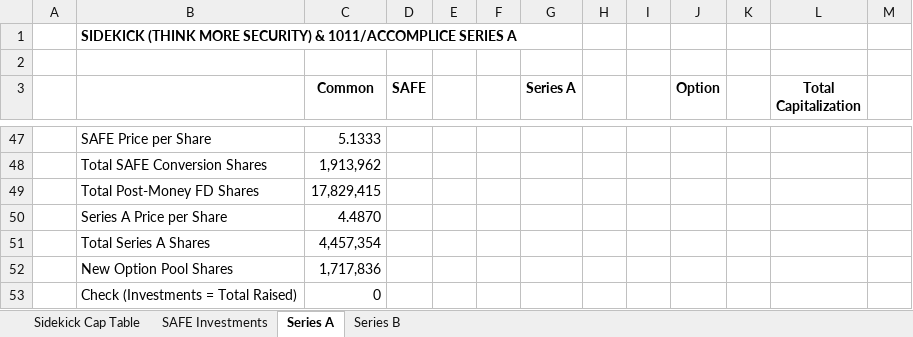
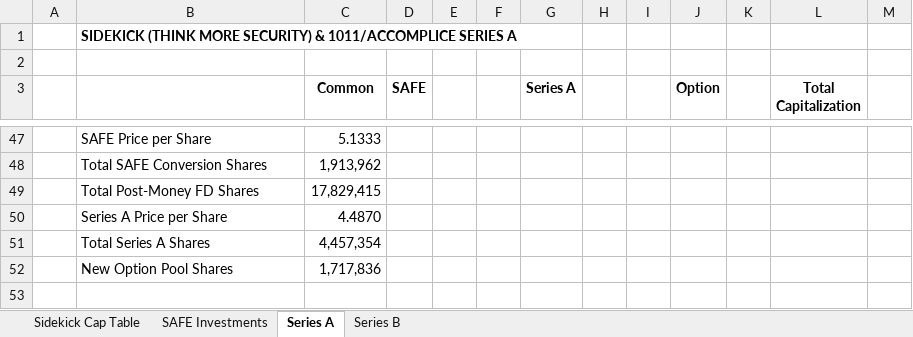
Before and after one commit to sidarthsub/ExcelHarness, an Excel workbook: runs/resume/models/model.xlsx, sheet Series A, drawn as a sheet; only a part is shown, gaps mark what is left out; values as stored, in another font and other column widths than the file's, no borders; the diff names each change by its address in the sheet, - before the commit and + after, or states it on an @@ line.

Commit message:
Checkpoint: Rebuilt all 4 sheets: Sidekick Cap Table, SAFE Investments, Series A, Series B

```diff
--- a/runs/resume/models/model.xlsx (sheet Series A)
+++ b/runs/resume/models/model.xlsx (sheet Series A)
-row 53:  | Check (Investments = Total Raised) | 0
```
Also changed, not shown: sheet Series B, formulas that keep their value.
